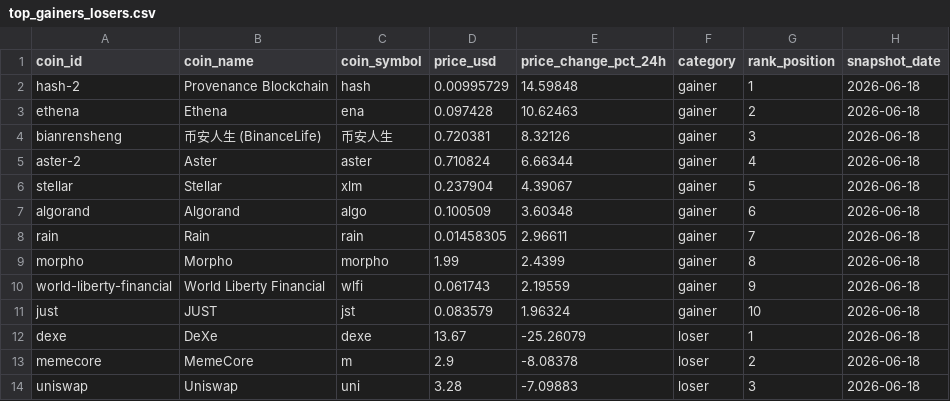
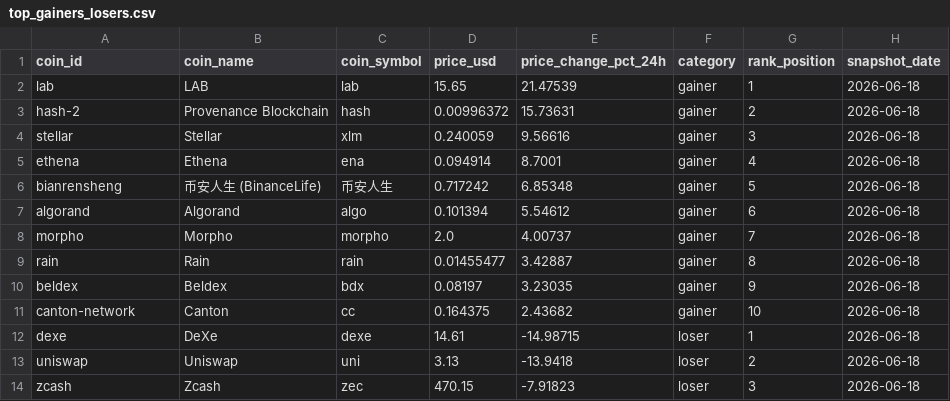
Before and after one commit to ashim1412/crypto-analytics-platform, a CSV file: data/exports/top_gainers_losers.csv, drawn as a sheet; only a part is shown; the diff covers the shown part only.

```diff
--- a/data/exports/top_gainers_losers.csv
+++ b/data/exports/top_gainers_losers.csv
@@ -1,14 +1,14 @@
 coin_id,coin_name,coin_symbol,price_usd,price_change_pct_24h,category,rank_position,snapshot_date
-hash-2,Provenance Blockchain,hash,0.00995729,14.59848,gainer,1,2026-06-18
-ethena,Ethena,ena,0.097428,10.62463,gainer,2,2026-06-18
-bianrensheng,币安人生 (BinanceLife),币安人生,0.720381,8.32126,gainer,3,2026-06-18
-aster-2,Aster,aster,0.710824,6.66344,gainer,4,2026-06-18
-stellar,Stellar,xlm,0.237904,4.39067,gainer,5,2026-06-18
-algorand,Algorand,algo,0.100509,3.60348,gainer,6,2026-06-18
-rain,Rain,rain,0.01458305,2.96611,gainer,7,2026-06-18
-morpho,Morpho,morpho,1.99,2.4399,gainer,8,2026-06-18
-world-liberty-financial,World Liberty Financial,wlfi,0.061743,2.19559,gainer,9,2026-06-18
-just,JUST,jst,0.083579,1.96324,gainer,10,2026-06-18
-dexe,DeXe,dexe,13.67,-25.26079,loser,1,2026-06-18
-memecore,MemeCore,m,2.9,-8.08378,loser,2,2026-06-18
-uniswap,Uniswap,uni,3.28,-7.09883,loser,3,2026-06-18
+lab,LAB,lab,15.65,21.47539,gainer,1,2026-06-18
+hash-2,Provenance Blockchain,hash,0.00996372,15.73631,gainer,2,2026-06-18
+stellar,Stellar,xlm,0.240059,9.56616,gainer,3,2026-06-18
+ethena,Ethena,ena,0.094914,8.7001,gainer,4,2026-06-18
+bianrensheng,币安人生 (BinanceLife),币安人生,0.717242,6.85348,gainer,5,2026-06-18
+algorand,Algorand,algo,0.101394,5.54612,gainer,6,2026-06-18
+morpho,Morpho,morpho,2.0,4.00737,gainer,7,2026-06-18
+rain,Rain,rain,0.01455477,3.42887,gainer,8,2026-06-18
+beldex,Beldex,bdx,0.08197,3.23035,gainer,9,2026-06-18
+canton-network,Canton,cc,0.164375,2.43682,gainer,10,2026-06-18
+dexe,DeXe,dexe,14.61,-14.98715,loser,1,2026-06-18
+uniswap,Uniswap,uni,3.13,-13.9418,loser,2,2026-06-18
+zcash,Zcash,zec,470.15,-7.91823,loser,3,2026-06-18
```
Also changed, not shown: 3 added rows, 3 removed rows and 11 edited cells elsewhere in this file, data/exports/crypto_market_dominance.csv, data/exports/crypto_market_summary.csv, 2 other files.
